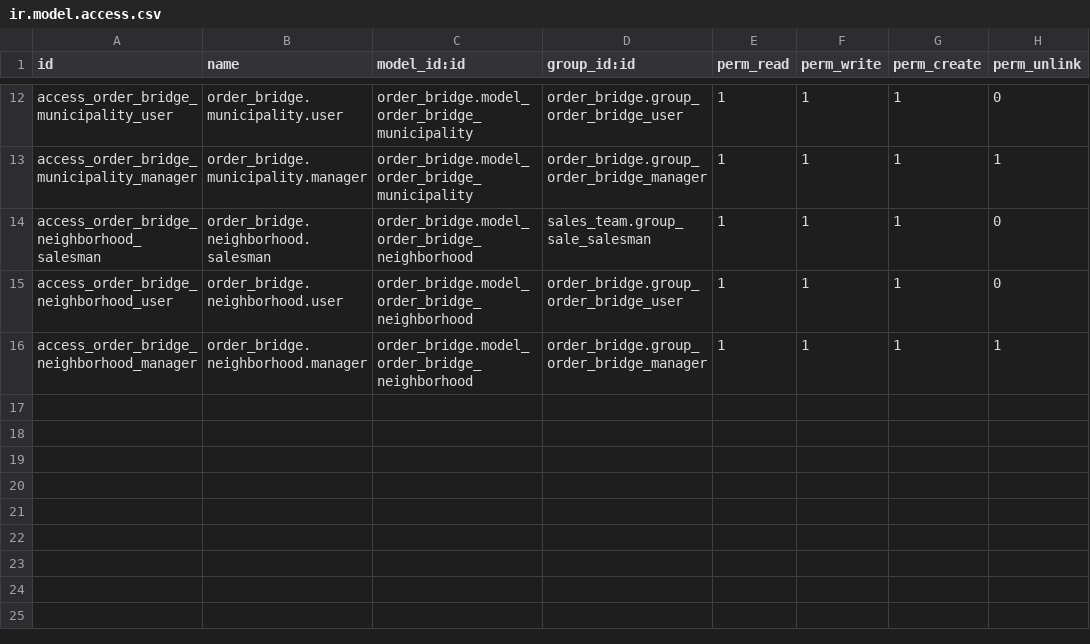
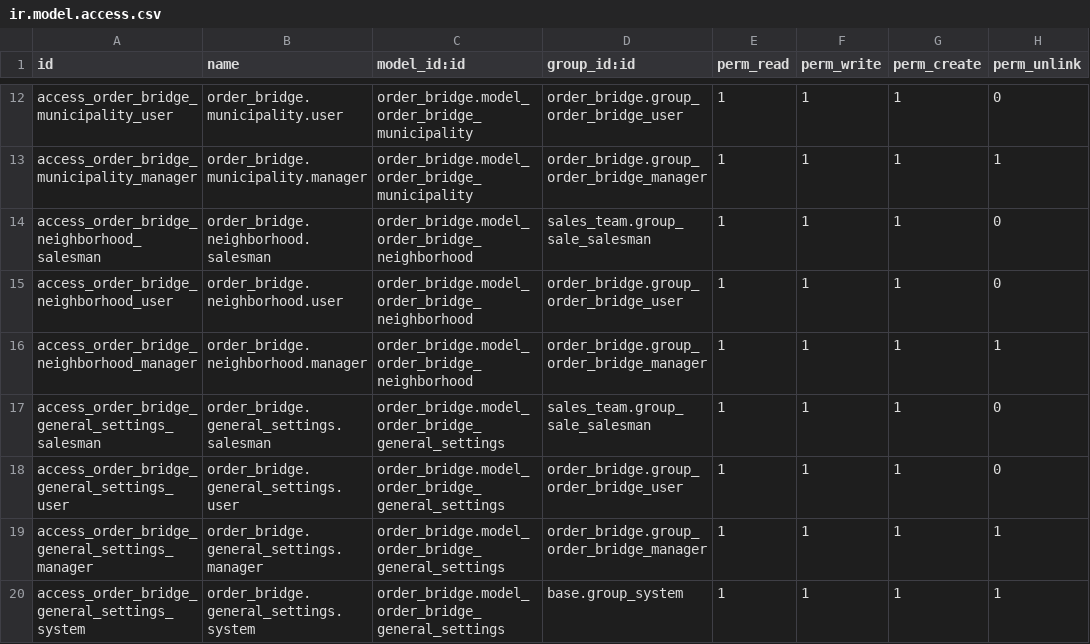
Before and after one commit to aprezcuba24/odoo, a CSV file: own_modules/order_bridge/security/ir.model.access.csv, drawn as a sheet; only a part is shown, gaps mark what is left out; the diff names each change by its address in the sheet, - before the commit and + after, or states it on an @@ line.

```diff
--- a/own_modules/order_bridge/security/ir.model.access.csv
+++ b/own_modules/order_bridge/security/ir.model.access.csv
+row 17: access_order_bridge_general_settings_salesman | order_bridge.general_settings.salesman | order_bridge.model_order_bridge_general_settings | sales_team.group_sale_salesman | 1 | 1 | 1 | 0
+row 18: access_order_bridge_general_settings_user | order_bridge.general_settings.user | order_bridge.model_order_bridge_general_settings | order_bridge.group_order_bridge_user | 1 | 1 | 1 | 0
+row 19: access_order_bridge_general_settings_manager | order_bridge.general_settings.manager | order_bridge.model_order_bridge_general_settings | order_bridge.group_order_bridge_manager | 1 | 1 | 1 | 1
+row 20: access_order_bridge_general_settings_system | order_bridge.general_settings.system | order_bridge.model_order_bridge_general_settings | base.group_system | 1 | 1 | 1 | 1
```
Also changed, not shown: 17 other files.
